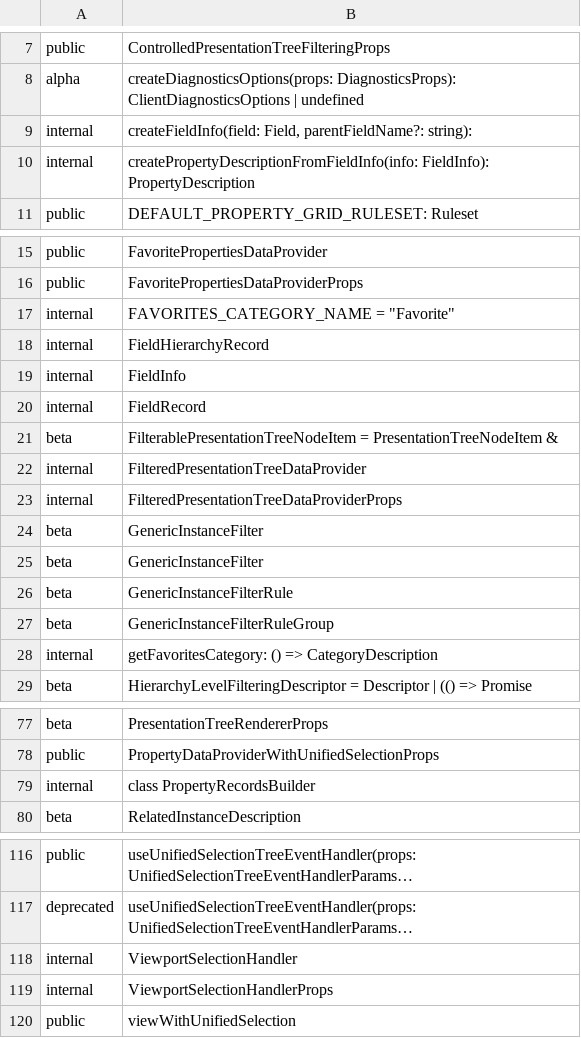
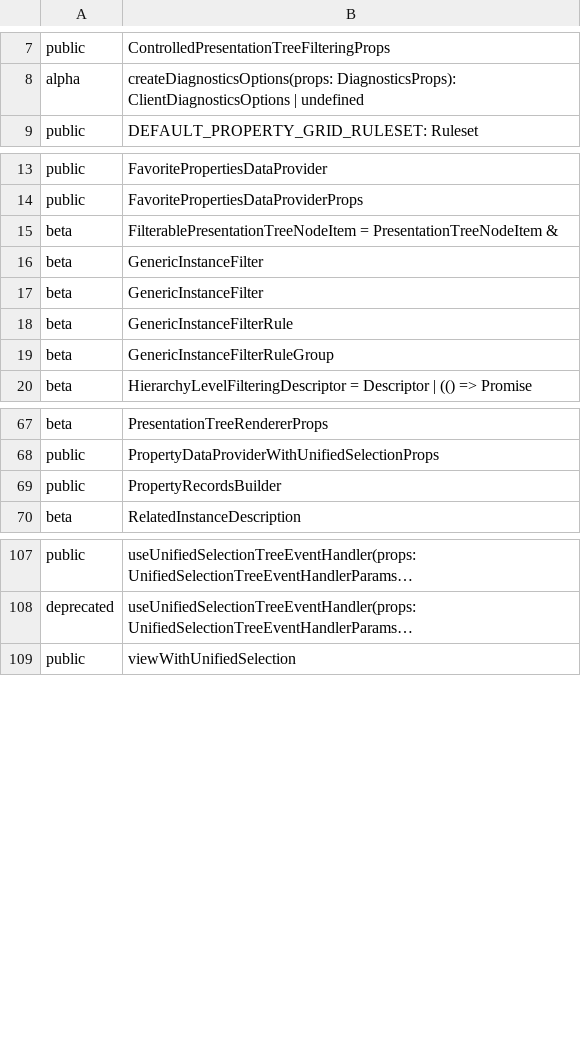
Before and after one commit to iTwin/presentation, a CSV file: packages/components/api/presentation-components.exports.csv, drawn as a sheet; only a part is shown, gaps mark what is left out; long unchanged cells end in …; removed rows and columns are numbered as before the commit, all else as after; the diff covers the shown part only; the diff names each change by its address in the sheet, - before the commit and + after, or states it on an @@ line.

```diff
--- a/packages/components/api/presentation-components.exports.csv
+++ b/packages/components/api/presentation-components.exports.csv
-row 9: internal | createFieldInfo(field: Field, parentFieldName?: string):
-row 10: internal | createPropertyDescriptionFromFieldInfo(info: FieldInfo): PropertyDescription
-row 17: internal | FAVORITES_CATEGORY_NAME = "Favorite"
-row 18: internal | FieldHierarchyRecord
-row 19: internal | FieldInfo
-row 20: internal | FieldRecord
-row 22: internal | FilteredPresentationTreeDataProvider
-row 23: internal | FilteredPresentationTreeDataProviderProps
-row 28: internal | getFavoritesCategory: () => CategoryDescription
-row 79: internal | class PropertyRecordsBuilder
+row 69: public | PropertyRecordsBuilder
-row 118: internal | ViewportSelectionHandler
-row 119: internal | ViewportSelectionHandlerProps
```
Also changed, not shown: 1 added row and 1 removed row elsewhere in this file, packages/testing/api/presentation-testing.exports.csv, 55 other files.
